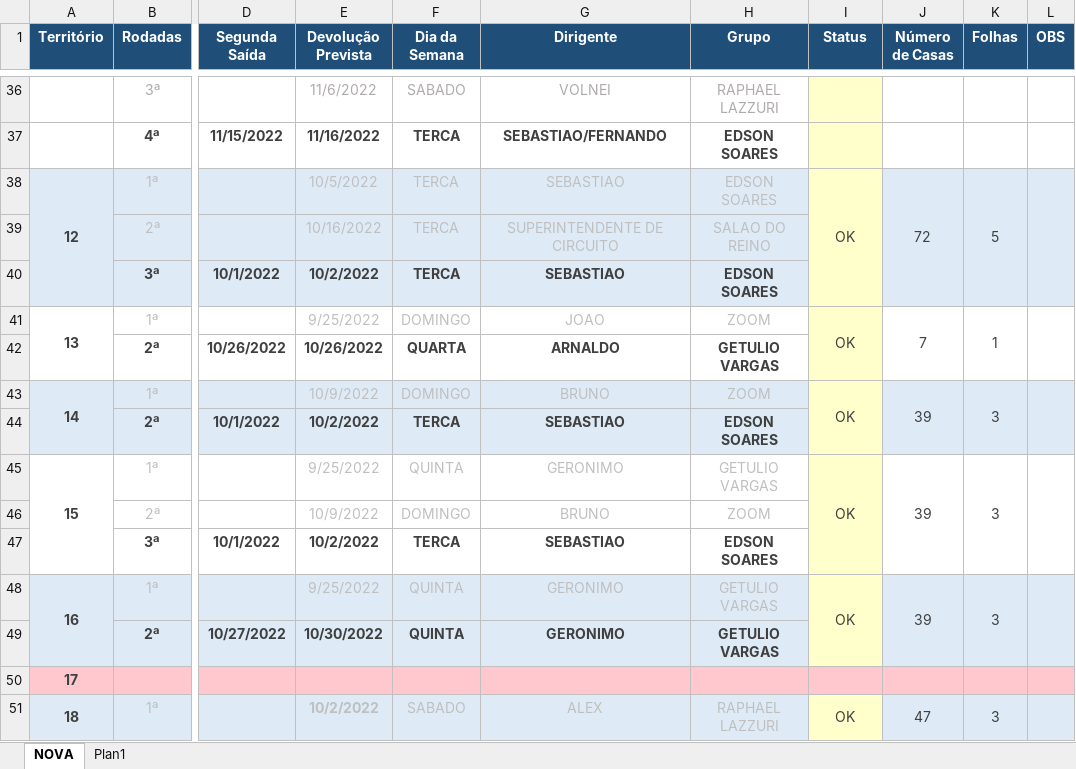
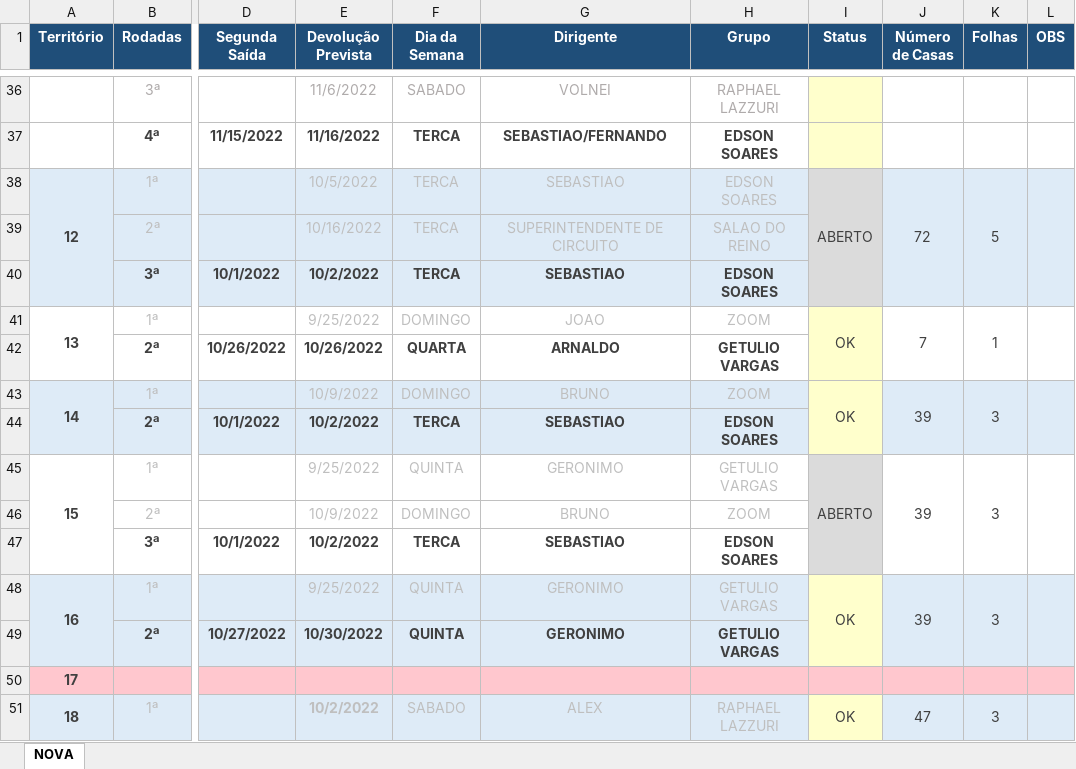
Before and after one commit to phchortolani/controle-territorio, an Excel workbook: sheet/CONTROLE_DE_TERRITORIO_2022.xlsx, sheet NOVA, drawn as a sheet; only a part is shown, gaps mark what is left out; values as stored, in another font and other column widths than the file's, no borders; the diff covers the shown part only; the diff names each change by its address in the sheet, - before the commit and + after, or states it on an @@ line.

```diff
--- a/sheet/CONTROLE_DE_TERRITORIO_2022.xlsx (sheet NOVA)
+++ b/sheet/CONTROLE_DE_TERRITORIO_2022.xlsx (sheet NOVA)
-sheet tab: Plan1
-I38 (Status): OK
+I38 (Status): ABERTO
-I38:I40 fill: #FFFFCC
+I38:I40 fill: #DBDBDB
-I45 (Status): OK
+I45 (Status): ABERTO
-I45:I47 fill: #FFFFCC
+I45:I47 fill: #DBDBDB
```
Also changed, not shown: 1 added row, 4 edited cells and cell formats elsewhere in this sheet.
